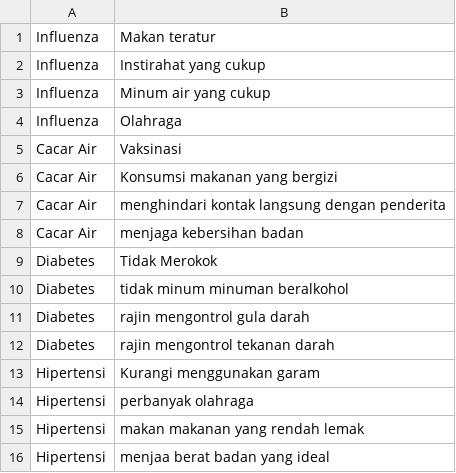
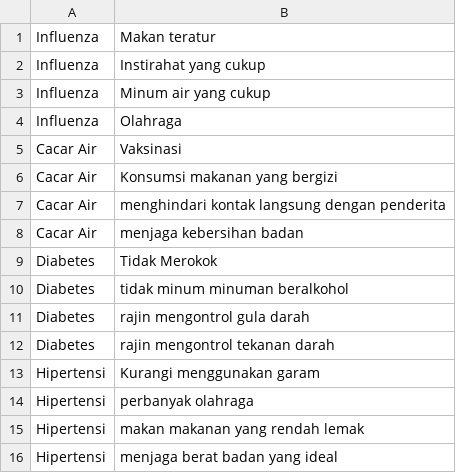
Before and after one commit to AkhmadMuzanni/QuestionAnswer, a CSV file: Corpus/Pencegahan.csv, drawn as a sheet.

```diff
--- a/Corpus/Pencegahan.csv
+++ b/Corpus/Pencegahan.csv
@@ -15,2 +15,2 @@ Hipertensi;perbanyak olahraga;;
 Hipertensi;makan makanan yang rendah lemak;;
-Hipertensi;menjaa berat badan yang ideal;;
+Hipertensi;menjaga berat badan yang ideal;;
```
Also changed, not shown: Corpus/DataApotek.csv, Corpus/DistribusiObat.csv, 4 other files.
